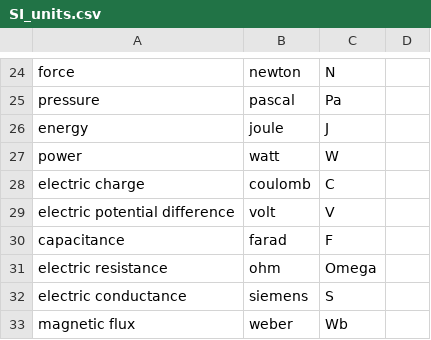
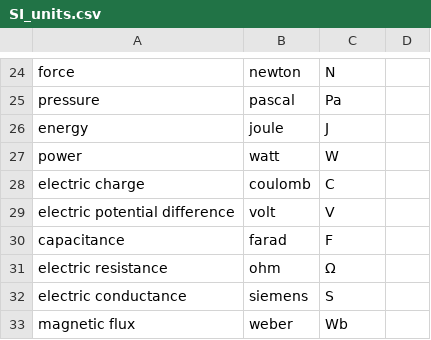
Before and after one commit to Carglglz/upydevice, a CSV file: upydevice/SI_units.csv, drawn as a sheet; only a part is shown, gaps mark what is left out.

```diff
--- a/upydevice/SI_units.csv
+++ b/upydevice/SI_units.csv
@@ -30,3 +30,3 @@ electric potential difference,volt,V
 capacitance,farad,F
-electric resistance,ohm,Omega
+electric resistance,ohm,Ω
 electric conductance,siemens,S
```
Also changed, not shown: 3 other files.
